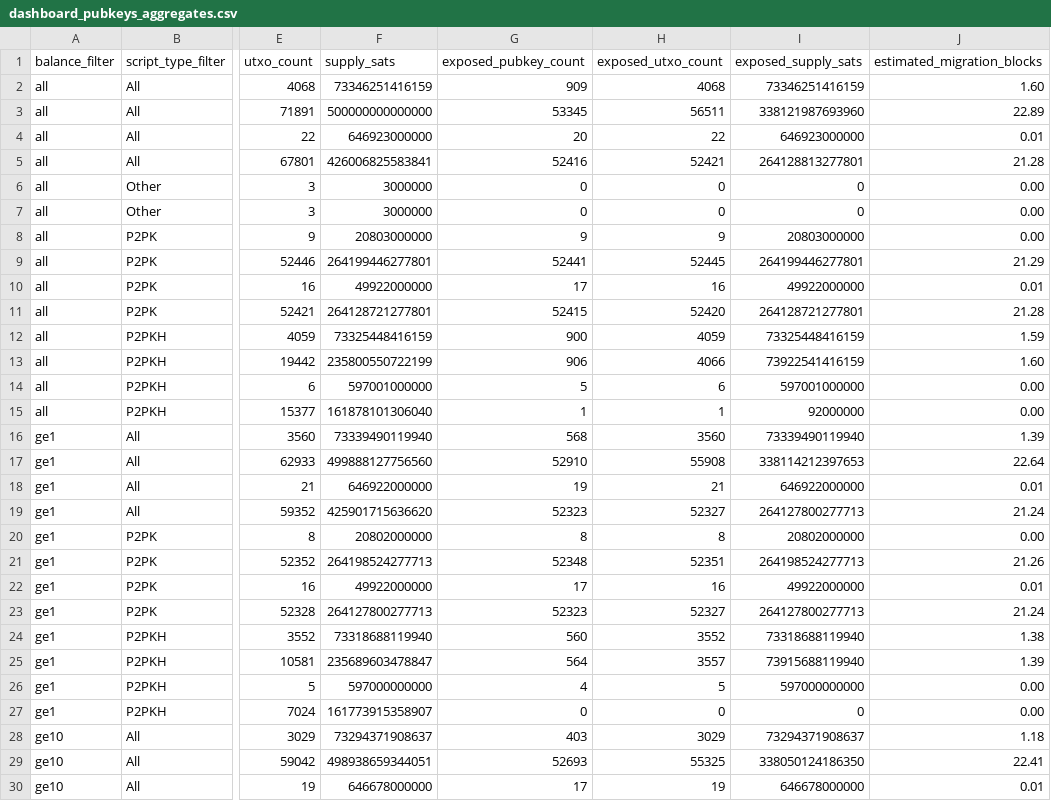
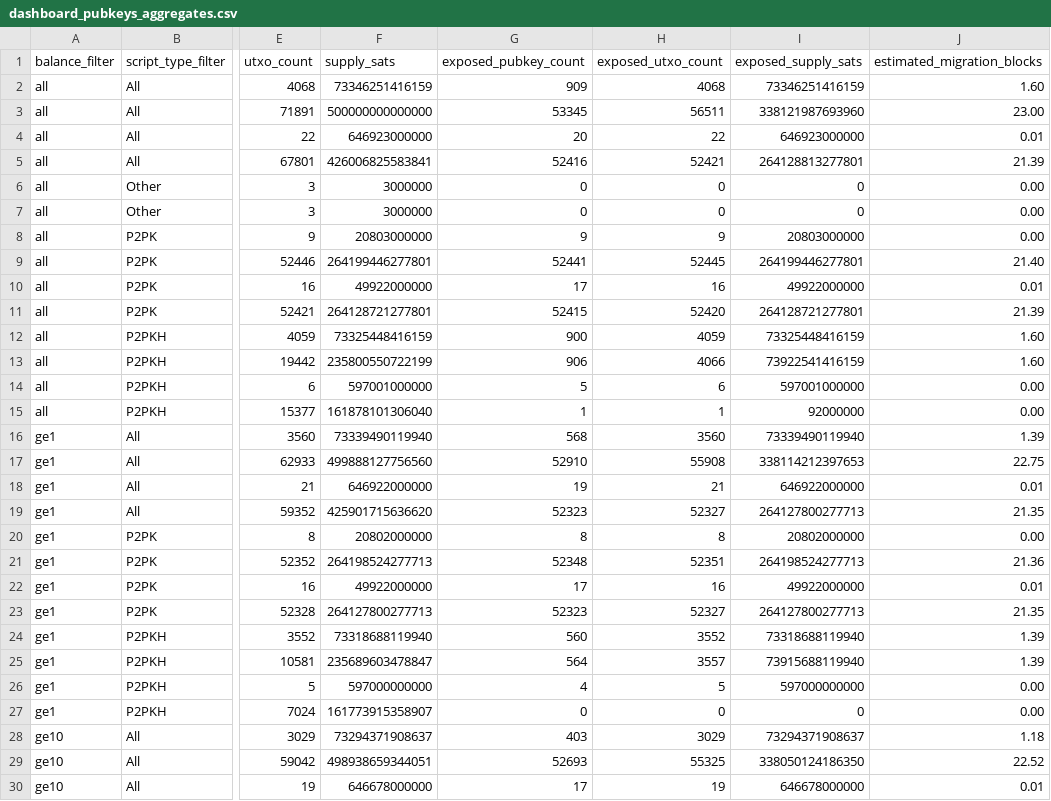
Before and after one commit to w-s-bitcoin/webapps-quantum-exposure, a CSV file: webapps/quantum_exposure/webapp_data/100000/dashboard_pubkeys_aggregates.csv, drawn as a sheet; only a part is shown, gaps mark what is left out; the diff covers the shown part only; the diff names each change by its address in the sheet, - before the commit and + after, or states it on an @@ line.

Commit message:
quantum exposure: sync 34vB migration updates from source

```diff
--- a/webapps/quantum_exposure/webapp_data/100000/dashboard_pubkeys_aggregates.csv
+++ b/webapps/quantum_exposure/webapp_data/100000/dashboard_pubkeys_aggregates.csv
-J3 (estimated_migration_blocks): 22.89
+J3 (estimated_migration_blocks): 23.00
-J5 (estimated_migration_blocks): 21.28
+J5 (estimated_migration_blocks): 21.39
-J9 (estimated_migration_blocks): 21.29
+J9 (estimated_migration_blocks): 21.40
-J11 (estimated_migration_blocks): 21.28
+J11 (estimated_migration_blocks): 21.39
-J12 (estimated_migration_blocks): 1.59
+J12 (estimated_migration_blocks): 1.60
-J17 (estimated_migration_blocks): 22.64
+J17 (estimated_migration_blocks): 22.75
-J19 (estimated_migration_blocks): 21.24
+J19 (estimated_migration_blocks): 21.35
-J21 (estimated_migration_blocks): 21.26
+J21 (estimated_migration_blocks): 21.36
-J23 (estimated_migration_blocks): 21.24
+J23 (estimated_migration_blocks): 21.35
-J24 (estimated_migration_blocks): 1.38
+J24 (estimated_migration_blocks): 1.39
-J29 (estimated_migration_blocks): 22.41
+J29 (estimated_migration_blocks): 22.52
```
Also changed, not shown: 3 edited cells elsewhere in this file, webapps/quantum_exposure/webapp_data/150000/dashboard_pubkeys_aggregates.csv, webapps/quantum_exposure/webapp_data/200000/dashboard_pubkeys_aggregates.csv, 23 other files.
